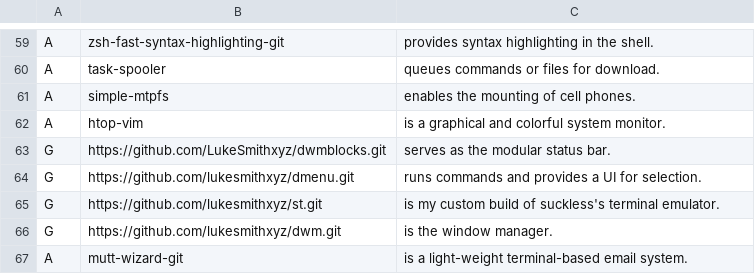
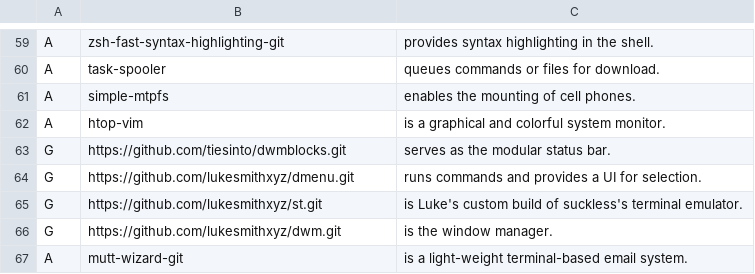
Before and after one commit to tiesinto/dfi, a CSV file: static/progs.csv, drawn as a sheet; only a part is shown, gaps mark what is left out.

Commit message:
Update progs.csv

```diff
--- a/static/progs.csv
+++ b/static/progs.csv
@@ -62,5 +62,5 @@ A,simple-mtpfs,"enables the mounting of cell phones."
 A,htop-vim,"is a graphical and colorful system monitor."
-G,https://github.com/LukeSmithxyz/dwmblocks.git,"serves as the modular status bar."
+G,https://github.com/tiesinto/dwmblocks.git,"serves as the modular status bar."
 G,https://github.com/lukesmithxyz/dmenu.git,"runs commands and provides a UI for selection."
-G,https://github.com/lukesmithxyz/st.git,"is my custom build of suckless's terminal emulator."
+G,https://github.com/lukesmithxyz/st.git,"is Luke's custom build of suckless's terminal emulator."
 G,https://github.com/lukesmithxyz/dwm.git,"is the window manager."
```
